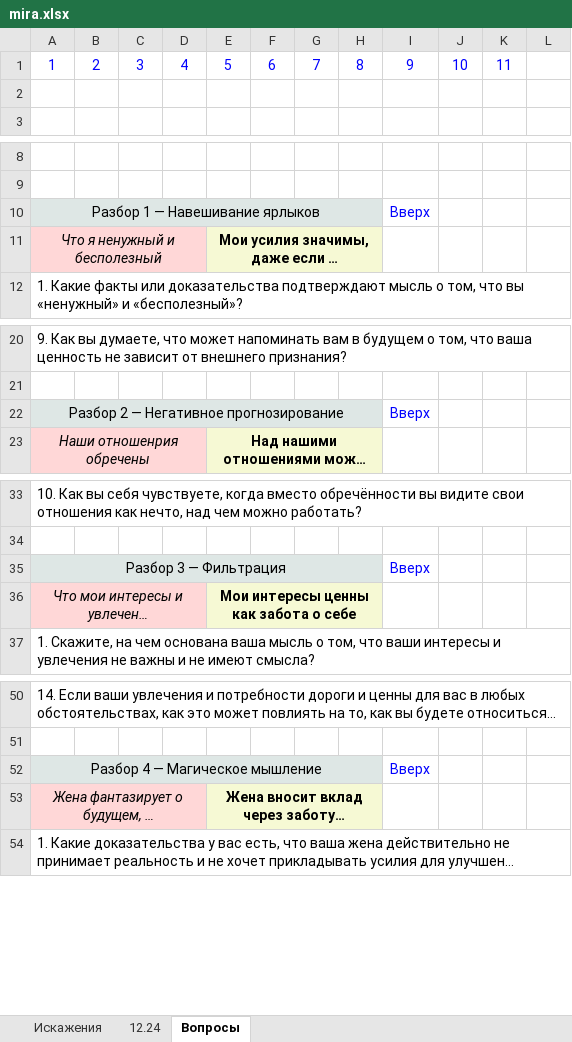
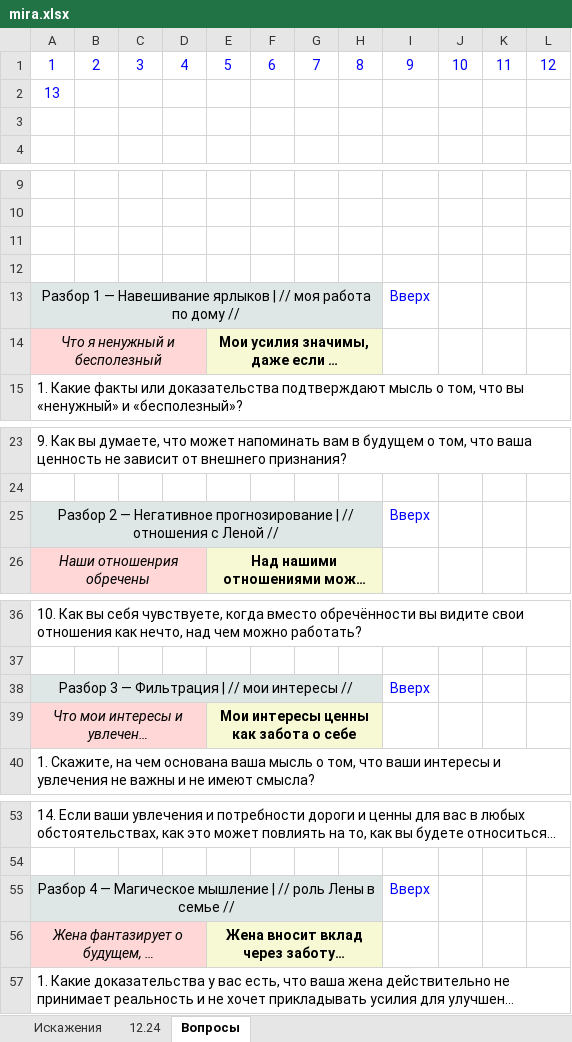
Before and after one commit to Sewadius/Obsidian, an Excel workbook: psychology/CBT_new/mira.xlsx, sheet Вопросы, drawn as a sheet; only a part is shown, gaps mark what is left out; long unchanged cells end in …; values as stored, in another font and other column widths than the file's, no borders; addresses are those after the commit; the diff covers the shown part only; the diff names each change by its address in the sheet, - before the commit and + after, or states it on an @@ line.

```diff
--- a/psychology/CBT_new/mira.xlsx (sheet Вопросы)
+++ b/psychology/CBT_new/mira.xlsx (sheet Вопросы)
-L1: (empty)
+L1: 12
+row 2: 13
+row 11: (empty)
+row 12: (empty)
-A13: Разбор 1 — Навешивание ярлыков
+A13: Разбор 1 — Навешивание ярлыков | // моя работа по дому //
-A25: …Негативное прогнозирование
+A25: …Негативное прогнозирование | // отношения с Леной //
-A38: Разбор 3 — Фильтрация
+A38: Разбор 3 — Фильтрация | // мои интересы //
-A55: Разбор 4 — Магическое мышление
+A55: Разбор 4 — Магическое мышление | // роль Лены в семье //
```
Also changed, not shown: 29 added rows and 7 edited cells elsewhere in this sheet, sheet 12.24.
